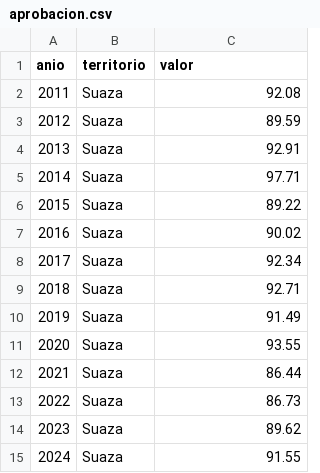
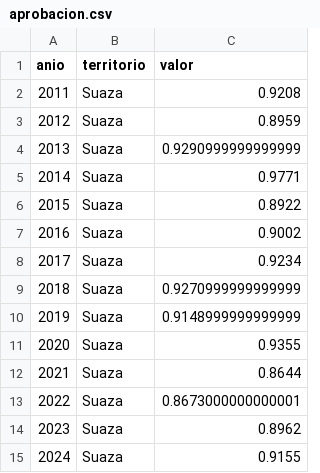
Before and after one commit to OPS-DSS/suaza, a CSV file: public/data/csv/aprobacion.csv, drawn as a sheet.

```diff
--- a/public/data/csv/aprobacion.csv
+++ b/public/data/csv/aprobacion.csv
@@ -1,15 +1,15 @@
 anio,territorio,valor
-2011,Suaza,92.08
-2012,Suaza,89.59
-2013,Suaza,92.91
-2014,Suaza,97.71
-2015,Suaza,89.22
-2016,Suaza,90.02
-2017,Suaza,92.34
-2018,Suaza,92.71
-2019,Suaza,91.49
-2020,Suaza,93.55
-2021,Suaza,86.44
-2022,Suaza,86.73
-2023,Suaza,89.62
-2024,Suaza,91.55
+2011,Suaza,0.9208
+2012,Suaza,0.8959
+2013,Suaza,0.9290999999999999
+2014,Suaza,0.9771
+2015,Suaza,0.8922
+2016,Suaza,0.9002
+2017,Suaza,0.9234
+2018,Suaza,0.9270999999999999
+2019,Suaza,0.9148999999999999
+2020,Suaza,0.9355
+2021,Suaza,0.8644
+2022,Suaza,0.8673000000000001
+2023,Suaza,0.8962
+2024,Suaza,0.9155
```
Also changed, not shown: public/data/csv/analytics.csv, public/data/csv/cobertura-neta.csv, 19 other files.
